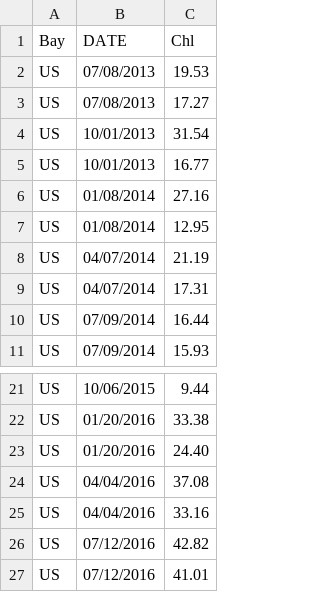
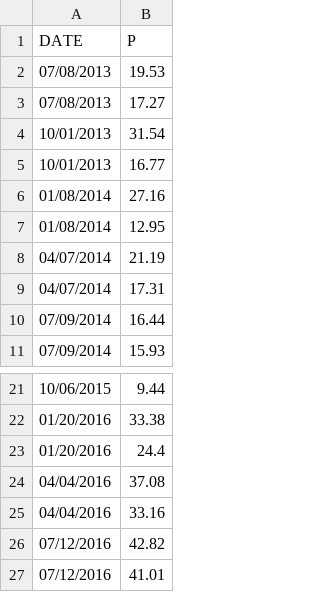
Before and after one commit to mlrohal/npcdon, a CSV file: Data/US_Chl.csv, drawn as a sheet; only a part is shown, gaps mark what is left out; removed rows and columns are numbered as before the commit, all else as after; the diff names each change by its address in the sheet, - before the commit and + after, or states it on an @@ line.

```diff
--- a/Data/US_Chl.csv
+++ b/Data/US_Chl.csv
-column A (Bay), rows 2-11: all US; rows 21-27: all US
-B1: Chl
+B1: P
-B23 (P): 24.40
+B23 (P): 24.4
```
Also changed, not shown: Data/US_Zoop.csv, 27 other files.
